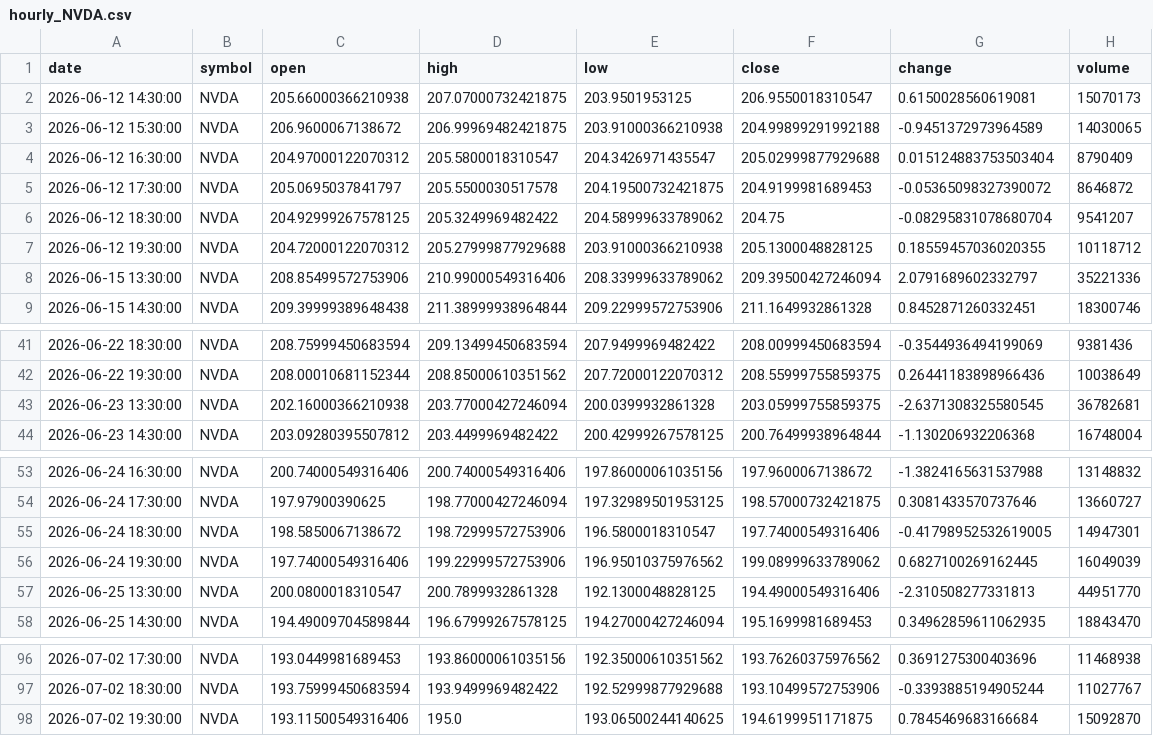
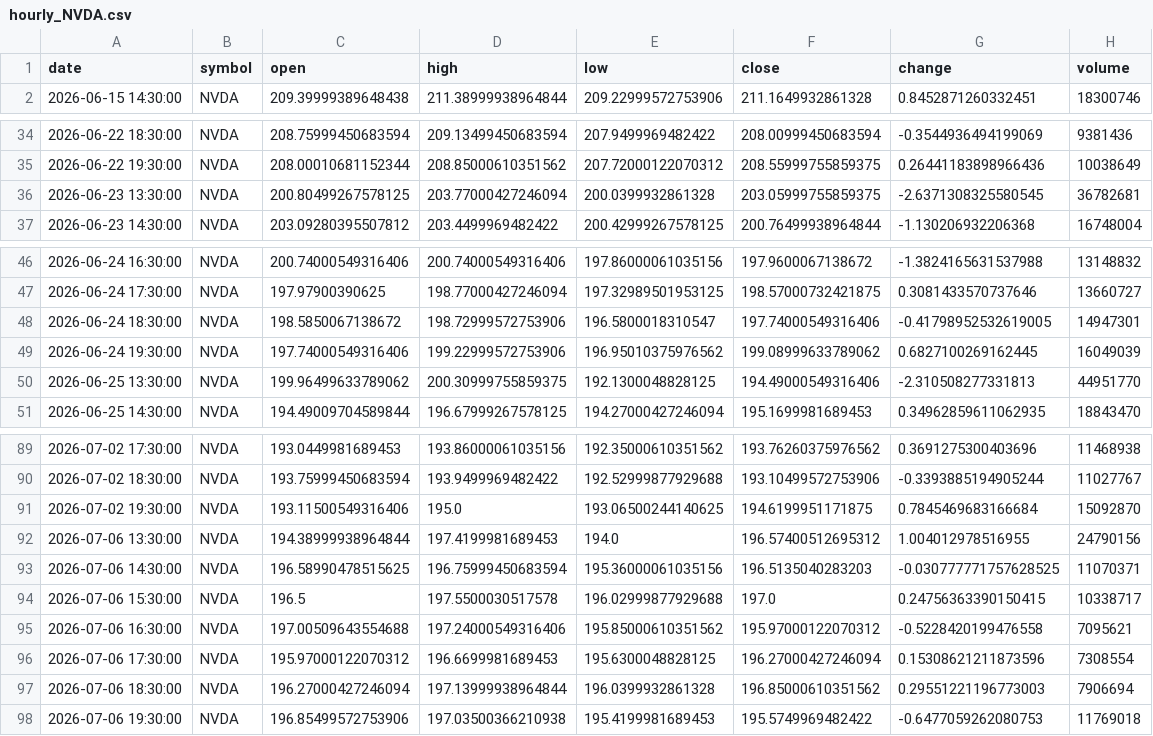
Before and after one commit to timhun/daily-podcast-stk, a CSV file: data/market/hourly_NVDA.csv, drawn as a sheet; only a part is shown, gaps mark what is left out; the diff covers the shown part only.

```diff
--- a/data/market/hourly_NVDA.csv
+++ b/data/market/hourly_NVDA.csv
@@ -1,9 +1,2 @@
 date,symbol,open,high,low,close,change,volume
-2026-06-12 14:30:00,NVDA,205.66000366210938,207.07000732421875,203.9501953125,206.9550018310547,0.6150028560619081,15070173
-2026-06-12 15:30:00,NVDA,206.9600067138672,206.99969482421875,203.91000366210938,204.99899291992188,-0.9451372973964589,14030065
-2026-06-12 16:30:00,NVDA,204.97000122070312,205.5800018310547,204.3426971435547,205.02999877929688,0.015124883753503404,8790409
-2026-06-12 17:30:00,NVDA,205.0695037841797,205.5500030517578,204.19500732421875,204.9199981689453,-0.05365098327390072,8646872
-2026-06-12 18:30:00,NVDA,204.92999267578125,205.3249969482422,204.58999633789062,204.75,-0.08295831078680704,9541207
-2026-06-12 19:30:00,NVDA,204.72000122070312,205.27999877929688,203.91000366210938,205.1300048828125,0.18559457036020355,10118712
-2026-06-15 13:30:00,NVDA,208.85499572753906,210.99000549316406,208.33999633789062,209.39500427246094,2.0791689602332797,35221336
 2026-06-15 14:30:00,NVDA,209.39999389648438,211.38999938964844,209.22999572753906,211.1649932861328,0.8452871260332451,18300746
@@ -42,3 +35,3 @@ date,symbol,open,high,low,close,change,volume
 2026-06-22 19:30:00,NVDA,208.00010681152344,208.85000610351562,207.72000122070312,208.55999755859375,0.26441183898966436,10038649
-2026-06-23 13:30:00,NVDA,202.16000366210938,203.77000427246094,200.0399932861328,203.05999755859375,-2.6371308325580545,36782681
+2026-06-23 13:30:00,NVDA,200.80499267578125,203.77000427246094,200.0399932861328,203.05999755859375,-2.6371308325580545,36782681
 2026-06-23 14:30:00,NVDA,203.09280395507812,203.4499969482422,200.42999267578125,200.76499938964844,-1.130206932206368,16748004
@@ -56,3 +49,3 @@ date,symbol,open,high,low,close,change,volume
 2026-06-24 19:30:00,NVDA,197.74000549316406,199.22999572753906,196.95010375976562,199.08999633789062,0.6827100269162445,16049039
-2026-06-25 13:30:00,NVDA,200.0800018310547,200.7899932861328,192.1300048828125,194.49000549316406,-2.310508277331813,44951770
+2026-06-25 13:30:00,NVDA,199.96499633789062,200.30999755859375,192.1300048828125,194.49000549316406,-2.310508277331813,44951770
 2026-06-25 14:30:00,NVDA,194.49009704589844,196.67999267578125,194.27000427246094,195.1699981689453,0.34962859611062935,18843470
@@ -98 +91,8 @@ date,symbol,open,high,low,close,change,volume
 2026-07-02 19:30:00,NVDA,193.11500549316406,195.0,193.06500244140625,194.6199951171875,0.7845469683166684,15092870
+2026-07-06 13:30:00,NVDA,194.38999938964844,197.4199981689453,194.0,196.57400512695312,1.004012978516955,24790156
+2026-07-06 14:30:00,NVDA,196.58990478515625,196.75999450683594,195.36000061035156,196.5135040283203,-0.030777771757628525,11070371
+2026-07-06 15:30:00,NVDA,196.5,197.5500030517578,196.02999877929688,197.0,0.24756363390150415,10338717
+2026-07-06 16:30:00,NVDA,197.00509643554688,197.24000549316406,195.85000610351562,195.97000122070312,-0.5228420199476558,7095621
+2026-07-06 17:30:00,NVDA,195.97000122070312,196.6699981689453,195.6300048828125,196.27000427246094,0.15308621211873596,7308554
+2026-07-06 18:30:00,NVDA,196.27000427246094,197.13999938964844,196.0399932861328,196.85000610351562,0.29551221196773003,7906694
+2026-07-06 19:30:00,NVDA,196.85499572753906,197.03500366210938,195.4199981689453,195.5749969482422,-0.6477059262080753,11769018
```
Also changed, not shown: 1 edited cell elsewhere in this file, data/market/daily_AAPL.csv, data/market/hourly_GOOG.csv, 39 other files.
